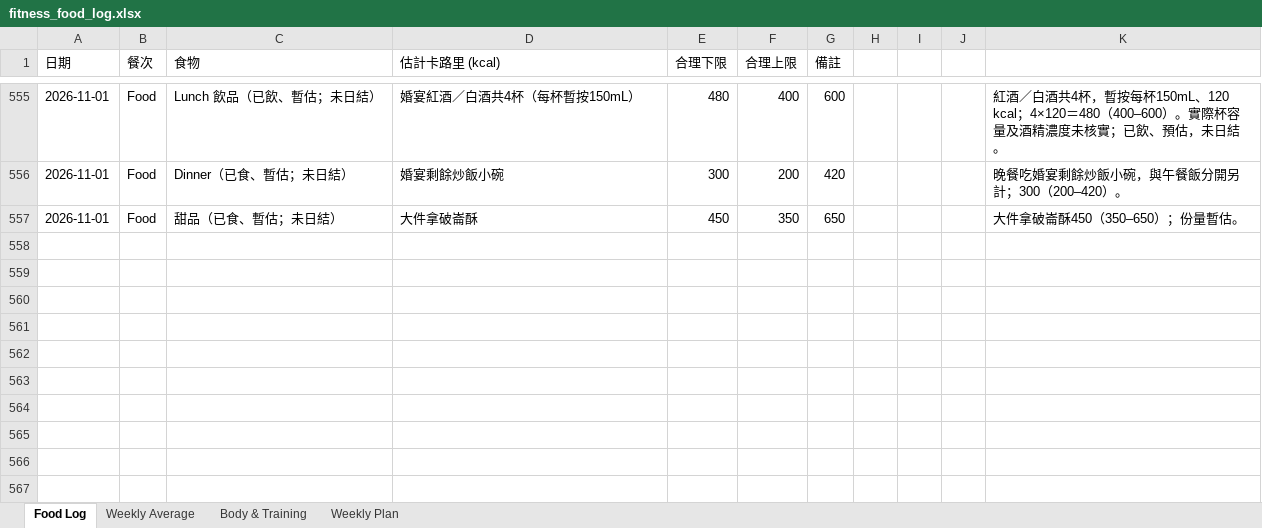
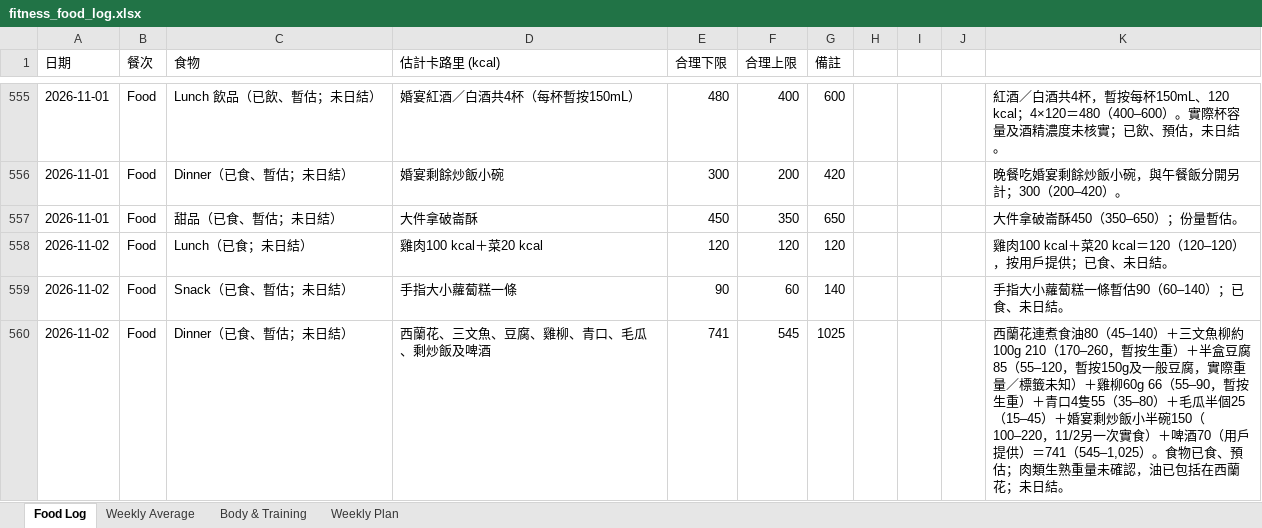
Before and after one commit to buzz-knittinpix/melodycheng622-cmyk.github.io, an Excel workbook: data/fitness_food_log.xlsx, sheet Food Log, drawn as a sheet; only a part is shown, gaps mark what is left out; values as stored, in another font and other column widths than the file's, no borders; the diff names each change by its address in the sheet, - before the commit and + after, or states it on an @@ line.

Commit message:
Log November 2 food and start new tracking week

```diff
--- a/data/fitness_food_log.xlsx (sheet Food Log)
+++ b/data/fitness_food_log.xlsx (sheet Food Log)
+row 558: 2026-11-02 | Food | Lunch（已食；未日結） | 雞肉100 kcal＋菜20 kcal | 120 | 120 | 120 |  |  |  | 雞肉100 kcal＋菜20 kcal＝120（120–120），按用戶提供；已食、未日結。
+row 559: 2026-11-02 | Food | Snack（已食、暫估；未日結） | 手指大小蘿蔔糕一條 | 90 | 60 | 140 |  |  |  | 手指大小蘿蔔糕一條暫估90（60–140）；已食、未日結。
+row 560: 2026-11-02 | Food | Dinner（已食、暫估；未日結） | 西蘭花、三文魚、豆腐、雞柳、青口、毛瓜、剩炒飯及啤酒 | 741 | 545 | 1025 |  |  |  | 西蘭花連煮食油80（45–140）＋三文魚柳約100g 210（170–260，暫按生重）＋半盒豆腐85（55–120，暫按150g及一般豆腐，實際重量／標籤未知）＋雞柳60g 66（55–90，暫按生重）＋青口4隻55（35–80）＋毛瓜半個25（15–45）＋婚宴剩炒飯小半碗150（100–220，11/2另一次實食）＋啤酒70（用戶提供）＝741（545–1,025）。食物已食、預估；肉類生熟重量未確認，油已包括在西蘭花；未日結。
```
Also changed, not shown: sheet Weekly Average, sheet Weekly Plan, 3 other files.
